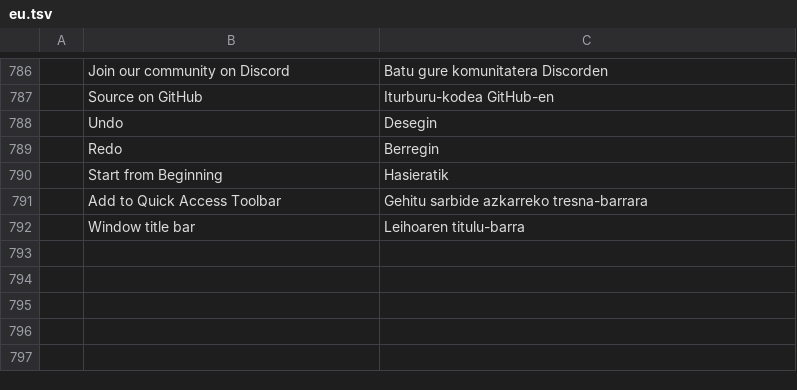
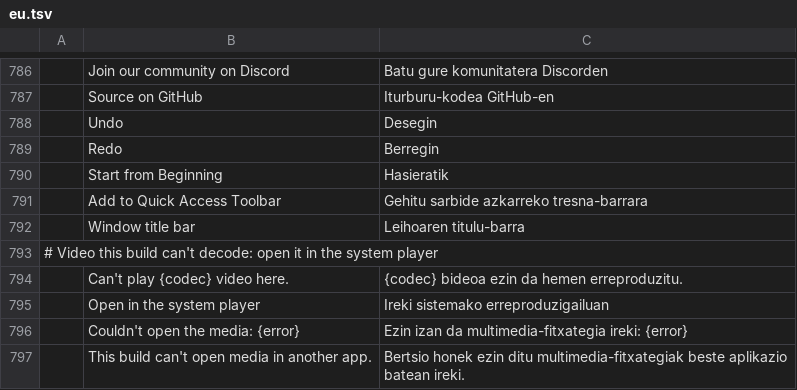
Before and after one commit to StDenis1980/deckcraft, a TSV file: crates/ui-egui/src/i18n/eu.tsv, drawn as a sheet; only a part is shown, gaps mark what is left out.

```diff
--- a/crates/ui-egui/src/i18n/eu.tsv
+++ b/crates/ui-egui/src/i18n/eu.tsv
@@ -792 +792,6 @@
 	Window title bar	Leihoaren titulu-barra
+# Video this build can't decode: open it in the system player
+	Can't play {codec} video here.	{codec} bideoa ezin da hemen erreproduzitu.
+	Open in the system player	Ireki sistemako erreproduzigailuan
+	Couldn't open the media: {error}	Ezin izan da multimedia-fitxategia ireki: {error}
+	This build can't open media in another app.	Bertsio honek ezin ditu multimedia-fitxategiak beste aplikazio batean ireki.
```
Also changed, not shown: crates/ui-egui/src/i18n/ca.tsv, crates/ui-egui/src/i18n/es.tsv, 16 other files.
